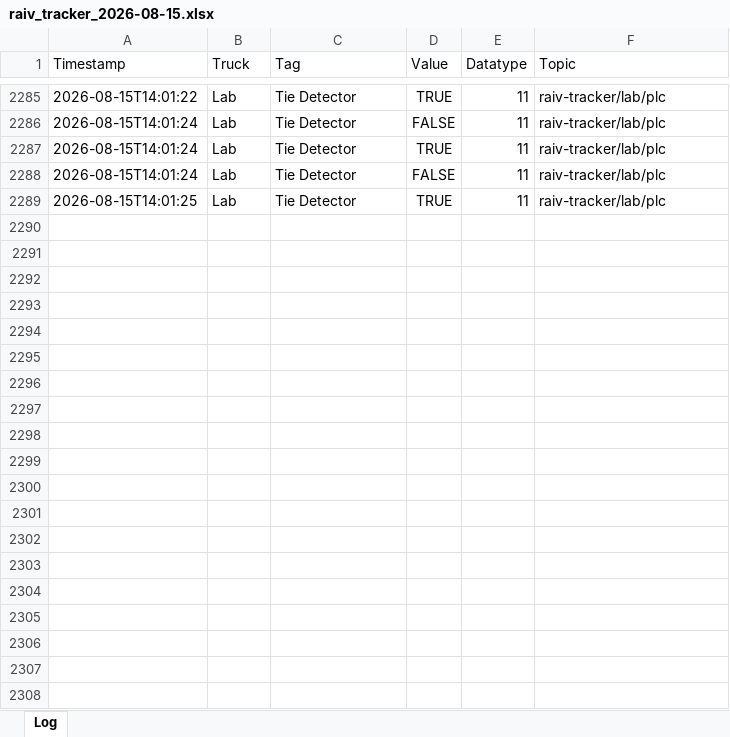
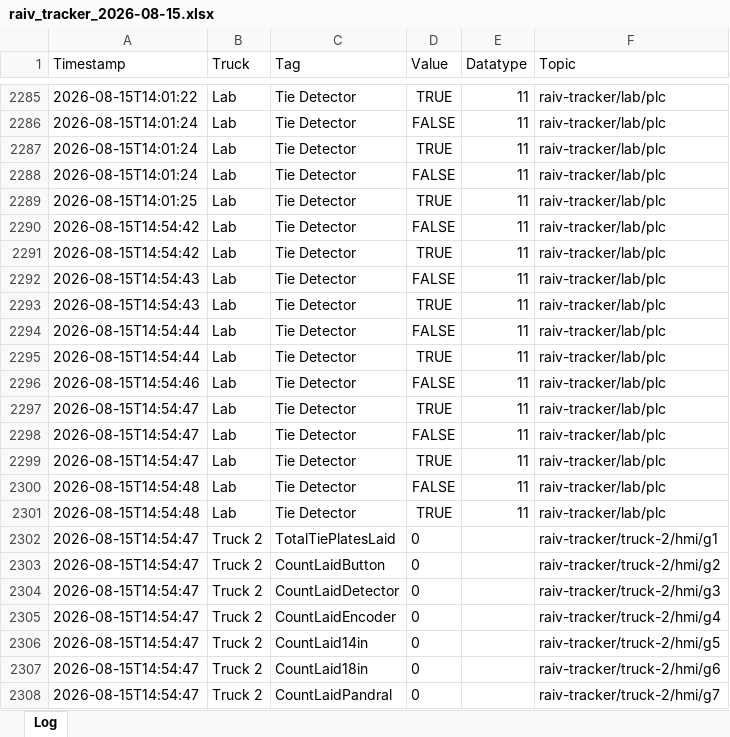
Before and after one commit to cotyc-bbrailtech/Raiv-trucks, an Excel workbook: logs/raiv_tracker_2026-08-15.xlsx, sheet Log, drawn as a sheet; only a part is shown, gaps mark what is left out; values as stored, in another font and other column widths than the file's, no borders; the diff covers the shown part only; the diff names each change by its address in the sheet, - before the commit and + after, or states it on an @@ line.

```diff
--- a/logs/raiv_tracker_2026-08-15.xlsx (sheet Log)
+++ b/logs/raiv_tracker_2026-08-15.xlsx (sheet Log)
+row 2290: 2026-08-15T14:54:42 | Lab | Tie Detector | FALSE | 11 | raiv-tracker/lab/plc
+row 2291: 2026-08-15T14:54:42 | Lab | Tie Detector | TRUE | 11 | raiv-tracker/lab/plc
+row 2292: 2026-08-15T14:54:43 | Lab | Tie Detector | FALSE | 11 | raiv-tracker/lab/plc
+row 2293: 2026-08-15T14:54:43 | Lab | Tie Detector | TRUE | 11 | raiv-tracker/lab/plc
+row 2294: 2026-08-15T14:54:44 | Lab | Tie Detector | FALSE | 11 | raiv-tracker/lab/plc
+row 2295: 2026-08-15T14:54:44 | Lab | Tie Detector | TRUE | 11 | raiv-tracker/lab/plc
+row 2296: 2026-08-15T14:54:46 | Lab | Tie Detector | FALSE | 11 | raiv-tracker/lab/plc
+row 2297: 2026-08-15T14:54:47 | Lab | Tie Detector | TRUE | 11 | raiv-tracker/lab/plc
+row 2298: 2026-08-15T14:54:47 | Lab | Tie Detector | FALSE | 11 | raiv-tracker/lab/plc
+row 2299: 2026-08-15T14:54:47 | Lab | Tie Detector | TRUE | 11 | raiv-tracker/lab/plc
+row 2300: 2026-08-15T14:54:48 | Lab | Tie Detector | FALSE | 11 | raiv-tracker/lab/plc
+row 2301: 2026-08-15T14:54:48 | Lab | Tie Detector | TRUE | 11 | raiv-tracker/lab/plc
+row 2302: 2026-08-15T14:54:47 | Truck 2 | TotalTiePlatesLaid | 0 |  | raiv-tracker/truck-2/hmi/g1
+row 2303: 2026-08-15T14:54:47 | Truck 2 | CountLaidButton | 0 |  | raiv-tracker/truck-2/hmi/g2
+row 2304: 2026-08-15T14:54:47 | Truck 2 | CountLaidDetector | 0 |  | raiv-tracker/truck-2/hmi/g3
+row 2305: 2026-08-15T14:54:47 | Truck 2 | CountLaidEncoder | 0 |  | raiv-tracker/truck-2/hmi/g4
+row 2306: 2026-08-15T14:54:47 | Truck 2 | CountLaid14in | 0 |  | raiv-tracker/truck-2/hmi/g5
+row 2307: 2026-08-15T14:54:47 | Truck 2 | CountLaid18in | 0 |  | raiv-tracker/truck-2/hmi/g6
+row 2308: 2026-08-15T14:54:47 | Truck 2 | CountLaidPandral | 0 |  | raiv-tracker/truck-2/hmi/g7
```
Also changed, not shown: 222 added rows elsewhere in this sheet.
